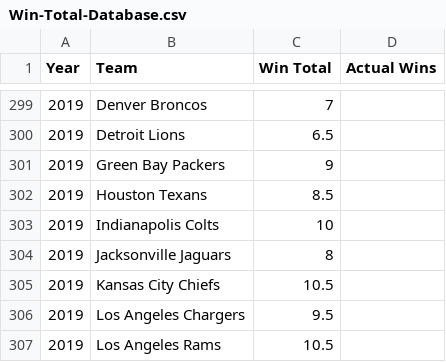
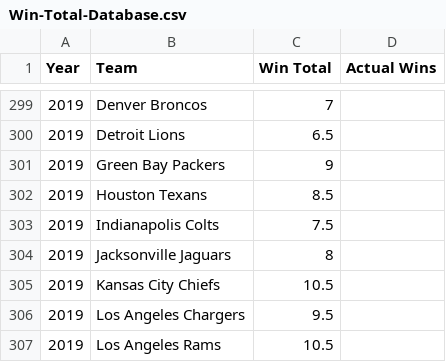
Before and after one commit to chogan72/NFL_Model, a CSV file: Database/Win-Total-Database.csv, drawn as a sheet; only a part is shown, gaps mark what is left out.

```diff
--- a/Database/Win-Total-Database.csv
+++ b/Database/Win-Total-Database.csv
@@ -302,3 +302,3 @@ Year,Team,Win Total,Actual Wins
 2019,Houston Texans,8.5,
-2019,Indianapolis Colts,10,
+2019,Indianapolis Colts,7.5,
 2019,Jacksonville Jaguars,8,
```
Also changed, not shown: Database/Spread-Database.csv, Model/2019-1-Prediction-Model.csv, 3 other files.
